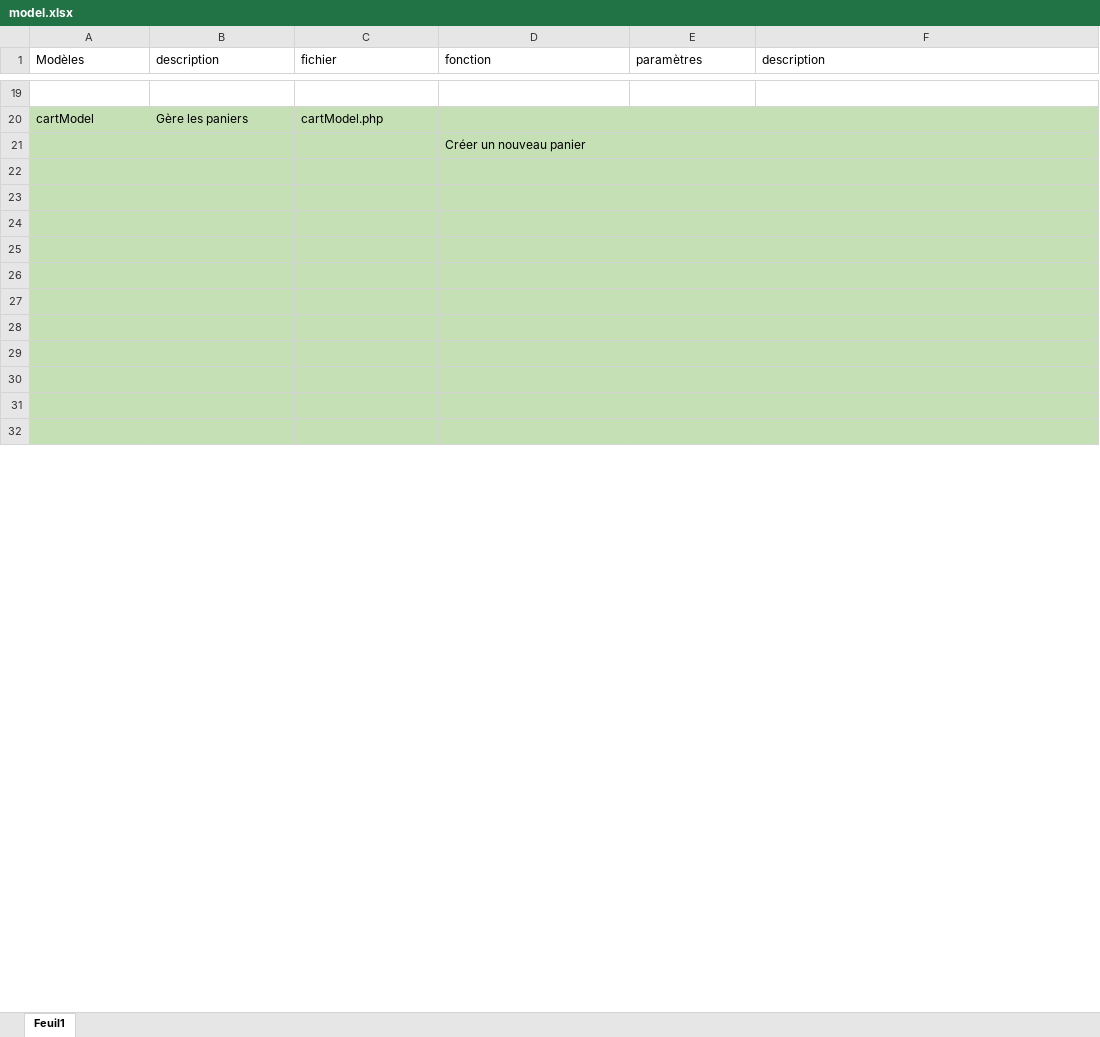
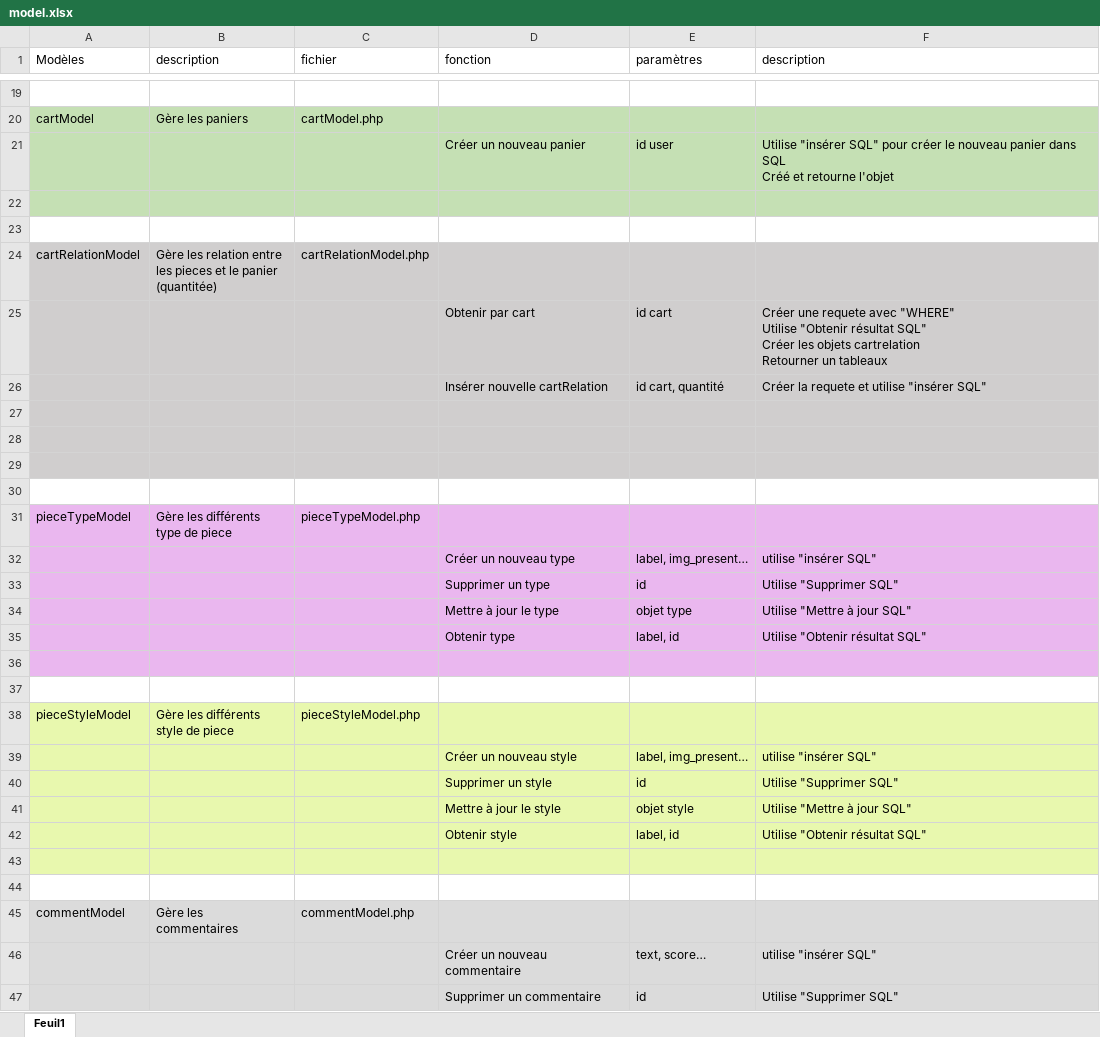
Before and after one commit to TeoConan/ATHome, an Excel workbook: model.xlsx, sheet Feuil1, drawn as a sheet; only a part is shown, gaps mark what is left out; values as stored, in another font and other column widths than the file's, no borders; addresses are those after the commit; ↵ is a line break in a cell; the diff covers the shown part only; the diff names each change by its address in the sheet, - before the commit and + after, or states it on an @@ line.

Commit message:
Modification test de index, finalisation de model et création de objects.xlsx

```diff
--- a/model.xlsx (sheet Feuil1)
+++ b/model.xlsx (sheet Feuil1)
+row 21:  |  |  | Créer un nouveau panier | id user | Utilise "insérer SQL" pour créer le nouveau panier dans SQL ↵ Créé et retourne l'objet
-D22 (fonction): Créer un nouveau panier
+D22 (fonction): (empty)
+row 23: (empty)
+row 24: cartRelationModel | Gère les relation entre ↵ les pieces et le panier ↵ (quantitée) | cartRelationModel.php
+row 25:  |  |  | Obtenir par cart | id cart | Créer une requete avec "WHERE" ↵ Utilise "Obtenir résultat SQL" ↵ Créer les objets cartrelation ↵ Retourner un tableaux
+row 26:  |  |  | Insérer nouvelle cartRelation | id cart, quantité | Créer la requete et utilise "insérer SQL"
-A27:F29 fill: #C5E0B4
+A27:F29 fill: #D0CECE
-A30:F30 fill: #C5E0B4
+A30:F30 fill: none
+row 31: pieceTypeModel | Gère les différents ↵ type de piece | pieceTypeModel.php
+row 32:  |  |  | Créer un nouveau type | label, img_present… | utilise "insérer SQL"
+row 33:  |  |  | Supprimer un type | id | Utilise "Supprimer SQL"
+row 34:  |  |  | Mettre à jour le type | objet type | Utilise "Mettre à jour SQL"
+row 35:  |  |  | Obtenir type | label, id | Utilise "Obtenir résultat SQL"
-A36:F36 fill: #C5E0B4
+A36:F36 fill: #EAB7EF
-A37:F37 fill: #C5E0B4
+A37:F37 fill: none
+row 38: pieceStyleModel | Gère les différents ↵ style de piece | pieceStyleModel.php
+row 39:  |  |  | Créer un nouveau style | label, img_present… | utilise "insérer SQL"
+row 40:  |  |  | Supprimer un style | id | Utilise "Supprimer SQL"
+row 41:  |  |  | Mettre à jour le style | objet style | Utilise "Mettre à jour SQL"
+row 42:  |  |  | Obtenir style | label, id | Utilise "Obtenir résultat SQL"
-A43:F43 fill: #C5E0B4
+A43:F43 fill: #E8F8AE
-A44:F44 fill: #C5E0B4
+A44:F44 fill: none
-row 45: (empty)
+row 45: commentModel | Gère les commentaires | commentModel.php
-A45:F47 fill: #C5E0B4
+A45:F47 fill: #DBDBDB
-row 46: (empty)
+row 46:  |  |  | Créer un nouveau commentaire | text, score… | utilise "insérer SQL"
-row 47: (empty)
+row 47:  |  |  | Supprimer un commentaire | id | Utilise "Supprimer SQL"
```
Also changed, not shown: 3 added rows, 1 removed row, 7 edited cells and cell formats elsewhere in this sheet, 2 other files.
